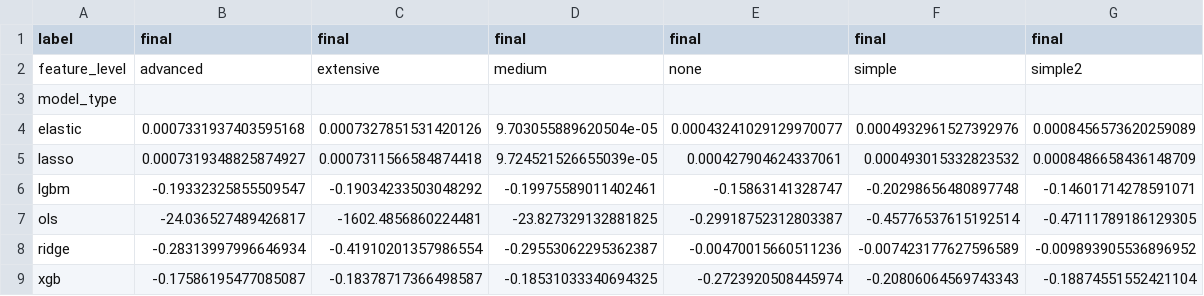
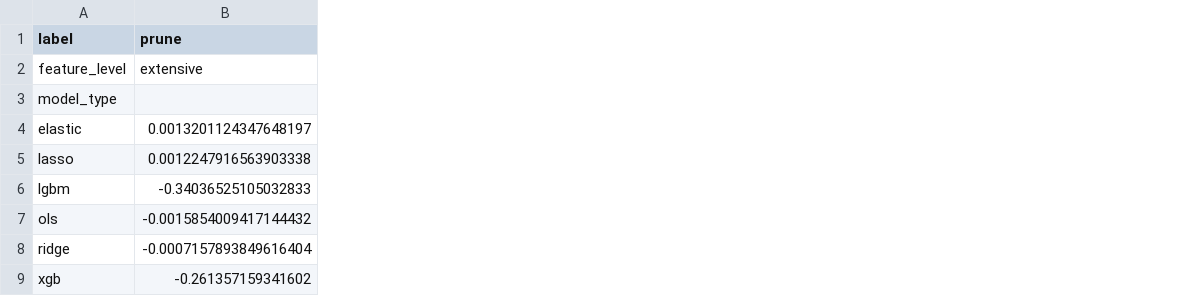
Before and after one commit to lhkkennedy/Hull-Tactical---Market-Prediction-Kaggle-Competition-2025, a CSV file: pivot_r2.csv, drawn as a sheet; removed rows and columns are numbered as before the commit, all else as after; the diff names each change by its address in the sheet, - before the commit and + after, or states it on an @@ line.

```diff
--- a/pivot_r2.csv
+++ b/pivot_r2.csv
-column B (final), rows 2-9: advanced |  | 0.0007331937403595168 | 0.0007319348825874927 | -0.19332325855509547 | -24.036527489426817 | -0.28313997996646934 | -0.17586195477085087
-column C (final), rows 2-9: extensive |  | 0.0007327851531420126 | 0.0007311566584874418 | -0.19034233503048292 | -1602.4856860224481 | -0.41910201357986554 | -0.18378717366498587
-column D (final), rows 2-9: medium |  | 9.703055889620504e-05 | 9.724521526655039e-05 | -0.19975589011402461 | -23.827329132881825 | -0.29553062295362387 | -0.18531033340694325
-column E (final), rows 2-9: none |  | 0.00043241029129970077 | 0.000427904624337061 | -0.15863141328747 | -0.29918752312803387 | -0.00470015660511236 | -0.2723920508445974
-column F (final), rows 2-9: simple |  | 0.0004932961527392976 | 0.000493015332823532 | -0.20298656480897748 | -0.45776537615192514 | -0.007423177627596589 | -0.20806064569743343
-column G (final), rows 2-9: simple2 |  | 0.0008456573620259089 | 0.0008486658436148709 | -0.14601714278591071 | -0.47111789186129305 | -0.009893905536896952 | -0.18874551552421104
+column B (prune), rows 2-9: extensive |  | 0.0013201124347648197 | 0.0012247916563903338 | -0.34036525105032833 | -0.0015854009417144432 | -0.0007157893849616404 | -0.261357159341602
```
Also changed, not shown: 46 other files.
